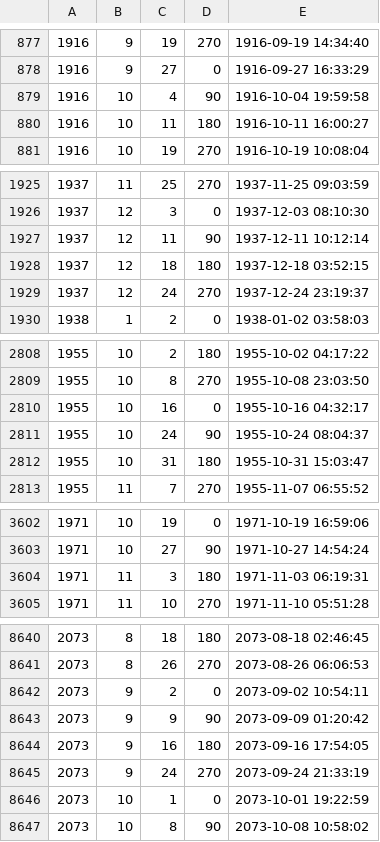
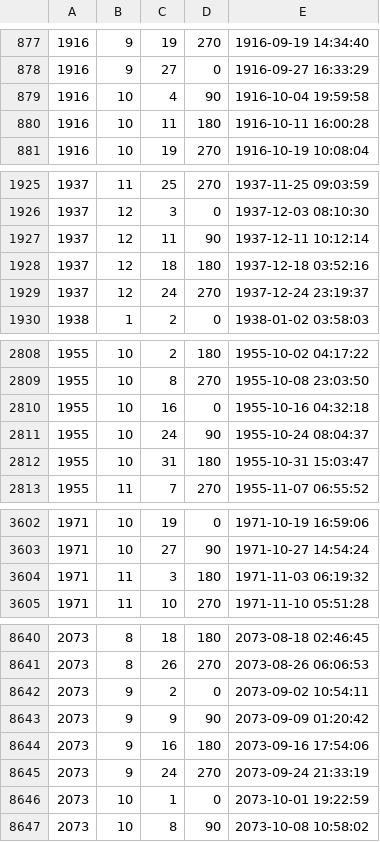
Before and after one commit to komasaru/CalendarF95, a CSV file: csv/moon.csv, drawn as a sheet; only a part is shown, gaps mark what is left out.

```diff
--- a/csv/moon.csv
+++ b/csv/moon.csv
@@ -879,3 +879,3 @@
 1916,10, 4, 90,1916-10-04 19:59:58
-1916,10,11,180,1916-10-11 16:00:27
+1916,10,11,180,1916-10-11 16:00:28
 1916,10,19,270,1916-10-19 10:08:04
@@ -1927,3 +1927,3 @@
 1937,12,11, 90,1937-12-11 10:12:14
-1937,12,18,180,1937-12-18 03:52:15
+1937,12,18,180,1937-12-18 03:52:16
 1937,12,24,270,1937-12-24 23:19:37
@@ -2809,3 +2809,3 @@
 1955,10, 8,270,1955-10-08 23:03:50
-1955,10,16,  0,1955-10-16 04:32:17
+1955,10,16,  0,1955-10-16 04:32:18
 1955,10,24, 90,1955-10-24 08:04:37
@@ -3603,3 +3603,3 @@
 1971,10,27, 90,1971-10-27 14:54:24
-1971,11, 3,180,1971-11-03 06:19:31
+1971,11, 3,180,1971-11-03 06:19:32
 1971,11,10,270,1971-11-10 05:51:28
@@ -8643,3 +8643,3 @@
 2073, 9, 9, 90,2073-09-09 01:20:42
-2073, 9,16,180,2073-09-16 17:54:05
+2073, 9,16,180,2073-09-16 17:54:06
 2073, 9,24,270,2073-09-24 21:33:19
```
Also changed, not shown: csv/holiday.csv, csv/sekki_24.csv, 4 other files.
